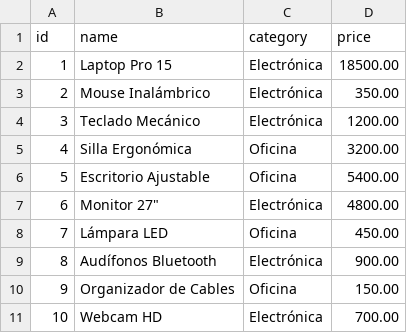
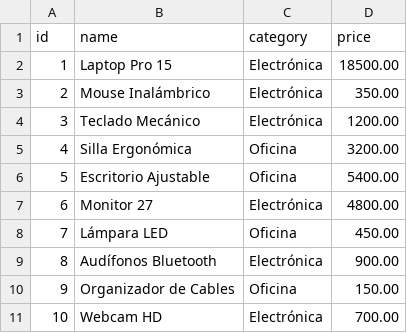
Before and after one commit to EduardoSelimMM/20260101_ConvergenciasSQLnoSQL, a CSV file: sesiones/sesion03/products.csv, drawn as a sheet.

Commit message:
Update products.csv

```diff
--- a/sesiones/sesion03/products.csv
+++ b/sesiones/sesion03/products.csv
@@ -6,3 +6,3 @@ id,name,category,price
 5,Escritorio Ajustable,Oficina,5400.00
-6,Monitor 27",Electrónica,4800.00
+6,Monitor 27,Electrónica,4800.00
 7,Lámpara LED,Oficina,450.00
```
